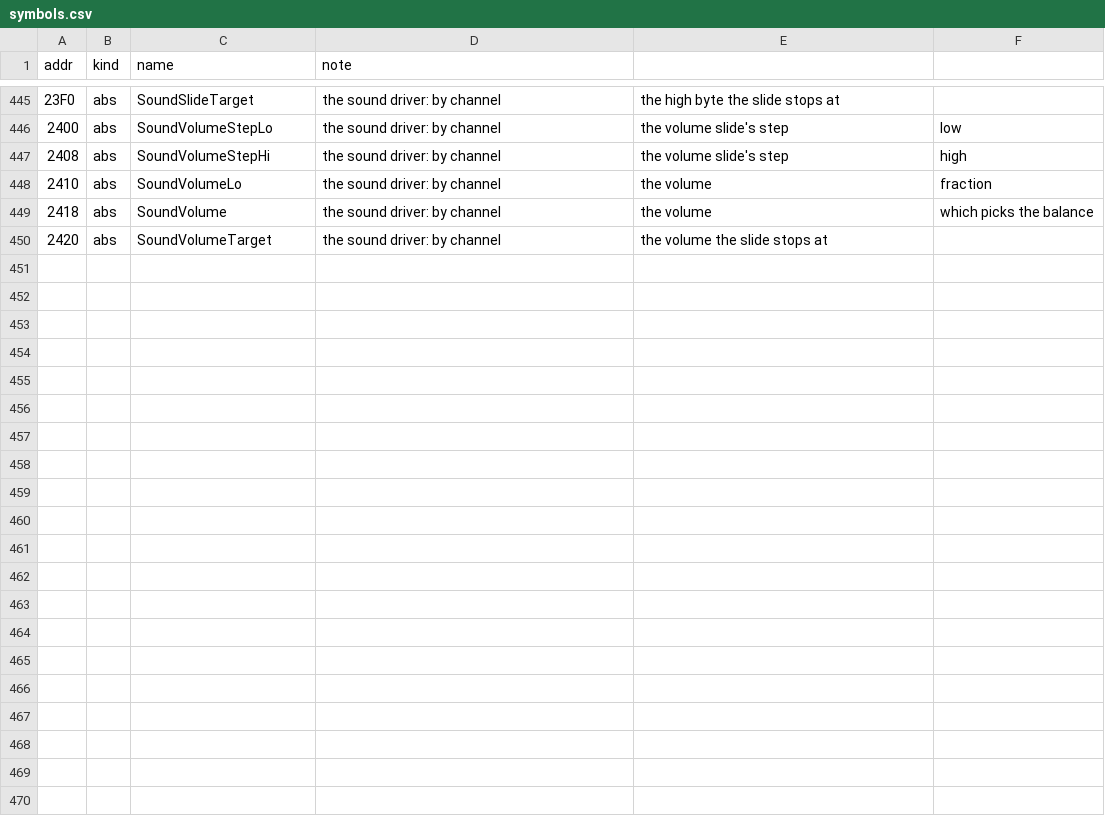
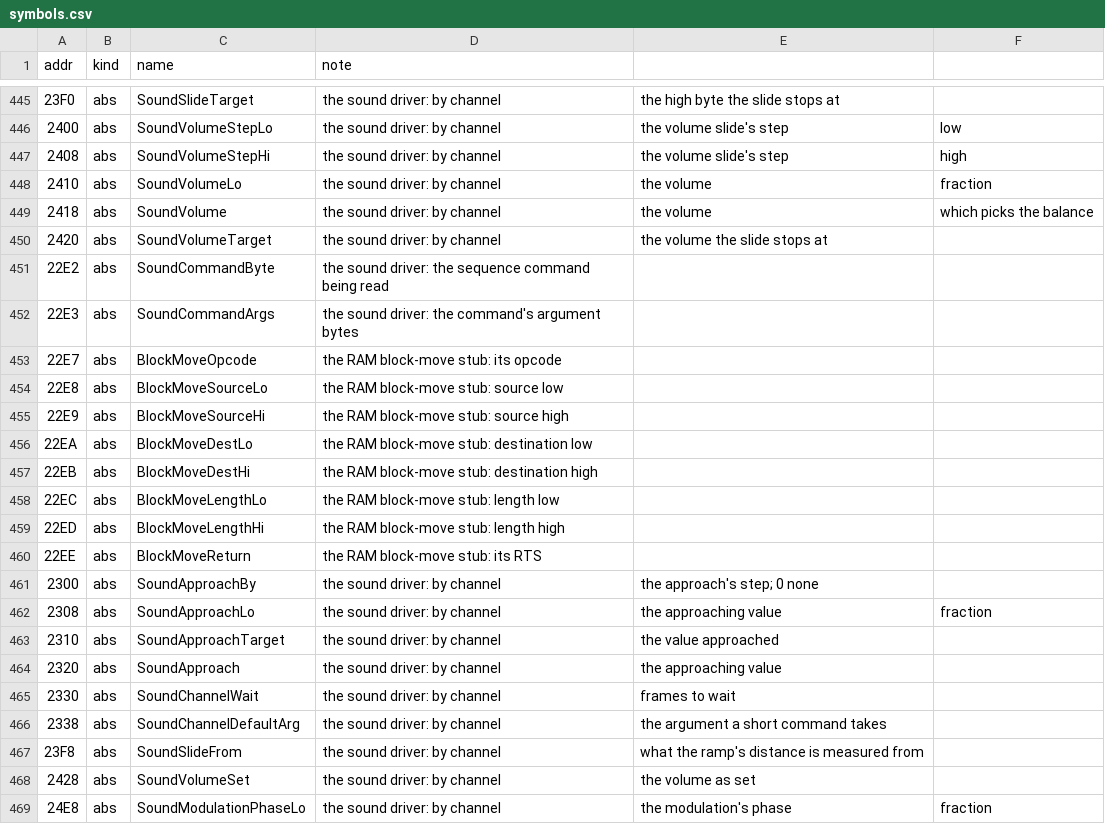
Before and after one commit to jeff-strutb/rondoofblood, a CSV file: config/rondo/symbols.csv, drawn as a sheet; only a part is shown, gaps mark what is left out; the diff covers the shown part only; the diff names each change by its address in the sheet, - before the commit and + after, or states it on an @@ line.

Commit message:
Add eight sound driver routines: commands, volume, waveform address, modulation, ramp, approach
SoundCommandLength, SoundReadCommand and SoundPeekCommand read a channel's next
sequence command and its arguments into SoundCommandByte and SoundCommandArgs;
SoundSetVolume, SoundWaveAddress (32-byte waveforms from $BD11, into the RAM
block-move stub's source), SoundModulate, SoundRampStep and SoundApproachStep
step a channel's sound. Names the block-move stub's bytes at $22E7 and the
driver RAM these use; the RAM at $2300 and $2558 is SoundApproachBy and
SoundRampBy, apart from the routines' names.

asmfile.py names a branch target by its run address alone, so where the driver's
bank $76 shares $B000-$BFFF with Richter's overlay the draft took Richter's
labels; they are renamed to each routine's own by hand.

The image built from the tree is identical to the disc with 492 routines in
place. All eight pass the proper-C check. Compiled only, not gated.

```diff
--- a/config/rondo/symbols.csv
+++ b/config/rondo/symbols.csv
+row 451: 22E2 | abs | SoundCommandByte | the sound driver: the sequence command being read
+row 452: 22E3 | abs | SoundCommandArgs | the sound driver: the command's argument bytes
+row 453: 22E7 | abs | BlockMoveOpcode | the RAM block-move stub: its opcode
+row 454: 22E8 | abs | BlockMoveSourceLo | the RAM block-move stub: source low
+row 455: 22E9 | abs | BlockMoveSourceHi | the RAM block-move stub: source high
+row 456: 22EA | abs | BlockMoveDestLo | the RAM block-move stub: destination low
+row 457: 22EB | abs | BlockMoveDestHi | the RAM block-move stub: destination high
+row 458: 22EC | abs | BlockMoveLengthLo | the RAM block-move stub: length low
+row 459: 22ED | abs | BlockMoveLengthHi | the RAM block-move stub: length high
+row 460: 22EE | abs | BlockMoveReturn | the RAM block-move stub: its RTS
+row 461: 2300 | abs | SoundApproachBy | the sound driver: by channel | the approach's step; 0 none
+row 462: 2308 | abs | SoundApproachLo | the sound driver: by channel | the approaching value | fraction
+row 463: 2310 | abs | SoundApproachTarget | the sound driver: by channel | the value approached
+row 464: 2320 | abs | SoundApproach | the sound driver: by channel | the approaching value
+row 465: 2330 | abs | SoundChannelWait | the sound driver: by channel | frames to wait
+row 466: 2338 | abs | SoundChannelDefaultArg | the sound driver: by channel | the argument a short command takes
+row 467: 23F8 | abs | SoundSlideFrom | the sound driver: by channel | what the ramp's distance is measured from
+row 468: 2428 | abs | SoundVolumeSet | the sound driver: by channel | the volume as set
+row 469: 24E8 | abs | SoundModulationPhaseLo | the sound driver: by channel | the modulation's phase | fraction
```
Also changed, not shown: 9 added rows elsewhere in this file, 5 other files.
